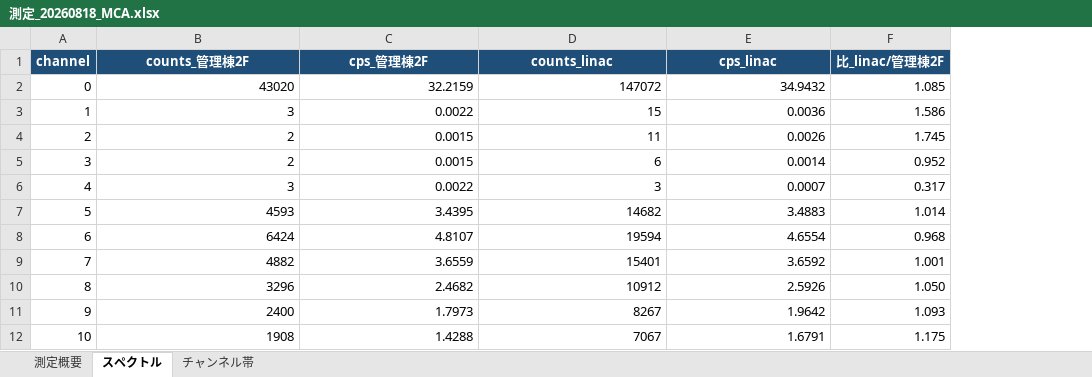
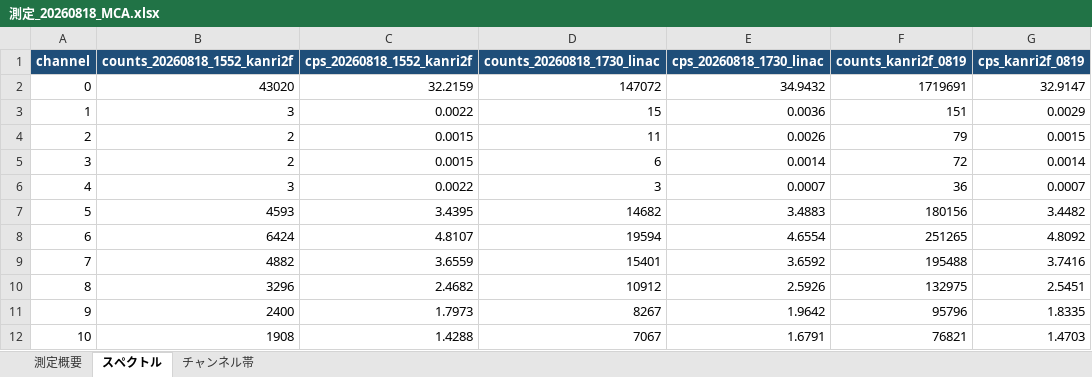
Before and after one commit to 32Lwk/KEK_summer, an Excel workbook: 03_今年度用/測定_20260818/測定_20260818_MCA.xlsx, sheet スペクトル, drawn as a sheet; only a part is shown; values as stored, in another font and other column widths than the file's, no borders; removed rows and columns are numbered as before the commit, all else as after; the diff names each change by its address in the sheet, - before the commit and + after, or states it on an @@ line.

```diff
--- a/03_今年度用/測定_20260818/測定_20260818_MCA.xlsx (sheet スペクトル)
+++ b/03_今年度用/測定_20260818/測定_20260818_MCA.xlsx (sheet スペクトル)
-column F (比_linac/管理棟2F), rows 2-12: 1.085 | 1.586 | 1.745 | 0.952 | 0.317 | 1.014 | 0.968 | 1.001 | 1.050 | 1.093 | 1.175
+column F (counts_kanri2f_0819), rows 2-12: 1719691 | 151 | 79 | 72 | 36 | 180156 | 251265 | 195488 | 132975 | 95796 | 76821
+column G (cps_kanri2f_0819), rows 2-12: 32.9147 | 0.0029 | 0.0015 | 0.0014 | 0.0007 | 3.4482 | 4.8092 | 3.7416 | 2.5451 | 1.8335 | 1.4703
-B1: counts_管理棟2F
+B1: counts_20260818_1552_kanri2f
-C1: cps_管理棟2F
+C1: cps_20260818_1552_kanri2f
-D1: counts_linac
+D1: counts_20260818_1730_linac
-E1: cps_linac
+E1: cps_20260818_1730_linac
```
Also changed, not shown: sheet 測定概要, sheet チャンネル帯, charts or pictures, 53 other files.
